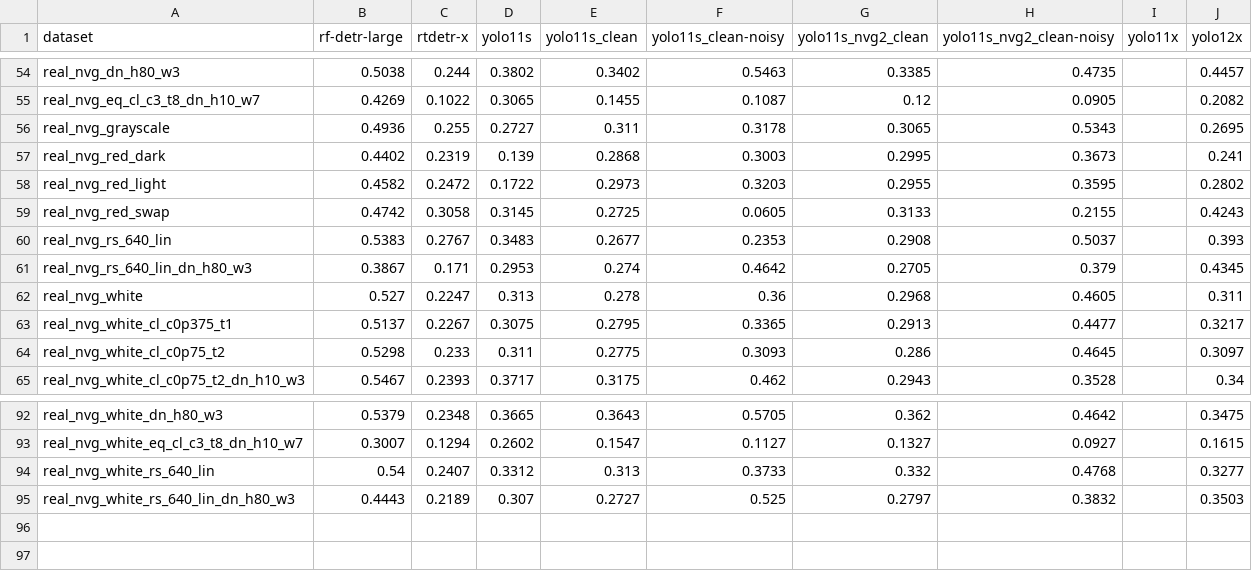
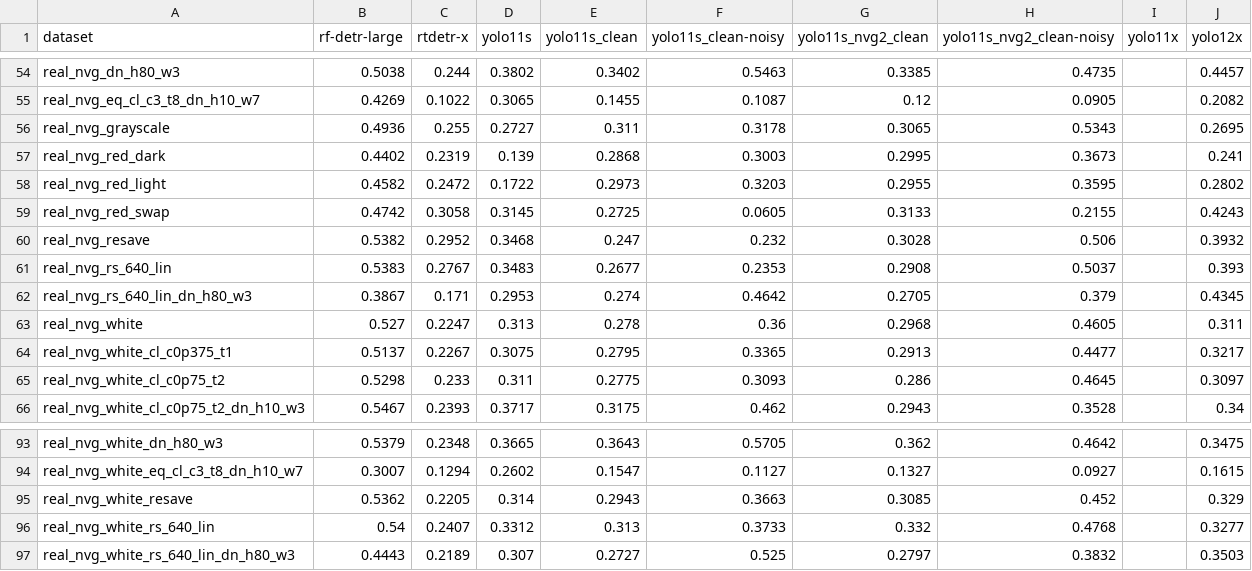
Before and after one commit to DerSpeedMann/FODANVI_Scripts, a CSV file: data/results/matrix_map50_95.csv, drawn as a sheet; only a part is shown, gaps mark what is left out; the diff names each change by its address in the sheet, - before the commit and + after, or states it on an @@ line.

```diff
--- a/data/results/matrix_map50_95.csv
+++ b/data/results/matrix_map50_95.csv
+row 60: real_nvg_resave | 0.5382 | 0.2952 | 0.3468 | 0.247 | 0.232 | 0.3028 | 0.506 |  | 0.3932
+row 95: real_nvg_white_resave | 0.5362 | 0.2205 | 0.314 | 0.2943 | 0.3663 | 0.3085 | 0.452 |  | 0.329
```
Also changed, not shown: data/results/comparison.csv.
